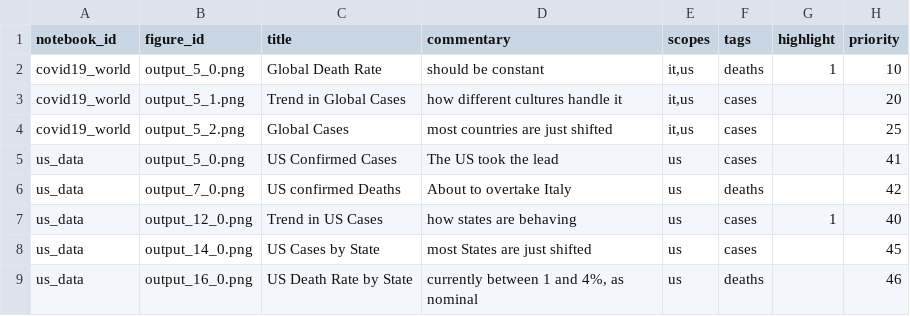
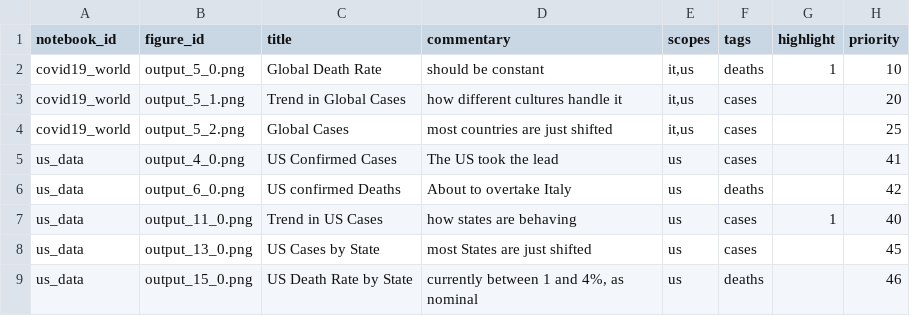
Before and after one commit to Covid-Analytics/covidanalytics.org, a CSV file: website/backend-converter/figures-meta.csv, drawn as a sheet.

Commit message:
update figure labels

```diff
--- a/website/backend-converter/figures-meta.csv
+++ b/website/backend-converter/figures-meta.csv
@@ -4,6 +4,6 @@ covid19_world,output_5_1.png,Trend in Global Cases,how different cultures handle
 covid19_world,output_5_2.png,Global Cases,most countries are just shifted,"it,us",cases,,25
-us_data,output_5_0.png,US Confirmed Cases,The US took the lead,us,cases,,41
-us_data,output_7_0.png,US confirmed Deaths,About to overtake Italy,us,deaths,,42
-us_data,output_12_0.png,Trend in US Cases,how states are behaving,us,cases,1,40
-us_data,output_14_0.png,US Cases by State,most States are just shifted,us,cases,,45
-us_data,output_16_0.png,US Death Rate by State,"currently between 1 and 4%, as nominal",us,deaths,,46
+us_data,output_4_0.png,US Confirmed Cases,The US took the lead,us,cases,,41
+us_data,output_6_0.png,US confirmed Deaths,About to overtake Italy,us,deaths,,42
+us_data,output_11_0.png,Trend in US Cases,how states are behaving,us,cases,1,40
+us_data,output_13_0.png,US Cases by State,most States are just shifted,us,cases,,45
+us_data,output_15_0.png,US Death Rate by State,"currently between 1 and 4%, as nominal",us,deaths,,46
```
